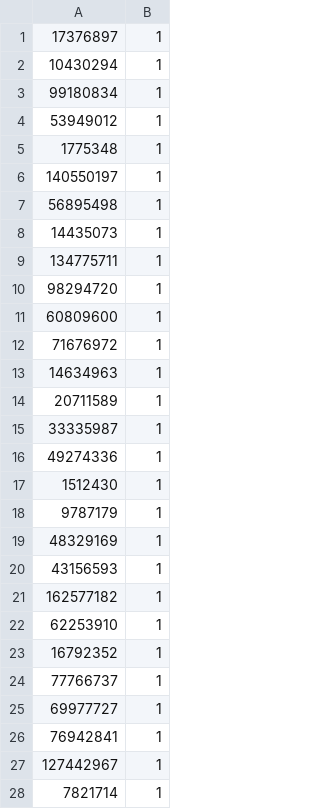
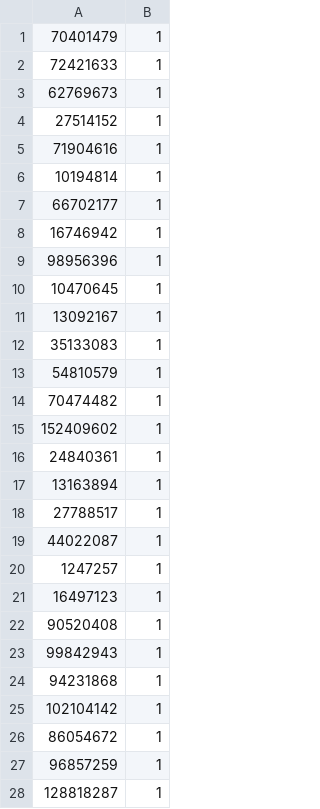
Before and after one commit to BugCatcherNate/solubility, a CSV file: res.csv, drawn as a sheet; only a part is shown; the diff covers the shown part only.

```diff
--- a/res.csv
+++ b/res.csv
@@ -1,28 +1,28 @@
-17376897,1
-10430294,1
-99180834,1
-53949012,1
-1775348,1
-140550197,1
-56895498,1
-14435073,1
-134775711,1
-98294720,1
-60809600,1
-71676972,1
-14634963,1
-20711589,1
-33335987,1
-49274336,1
-1512430,1
-9787179,1
-48329169,1
-43156593,1
-162577182,1
-62253910,1
-16792352,1
-77766737,1
-69977727,1
-76942841,1
-127442967,1
-7821714,1
+70401479,1
+72421633,1
+62769673,1
+27514152,1
+71904616,1
+10194814,1
+66702177,1
+16746942,1
+98956396,1
+10470645,1
+13092167,1
+35133083,1
+54810579,1
+70474482,1
+152409602,1
+24840361,1
+13163894,1
+27788517,1
+44022087,1
+1247257,1
+16497123,1
+90520408,1
+99842943,1
+94231868,1
+102104142,1
+86054672,1
+96857259,1
+128818287,1
```
Also changed, not shown: 22 edited cells elsewhere in this file, 3 other files.
